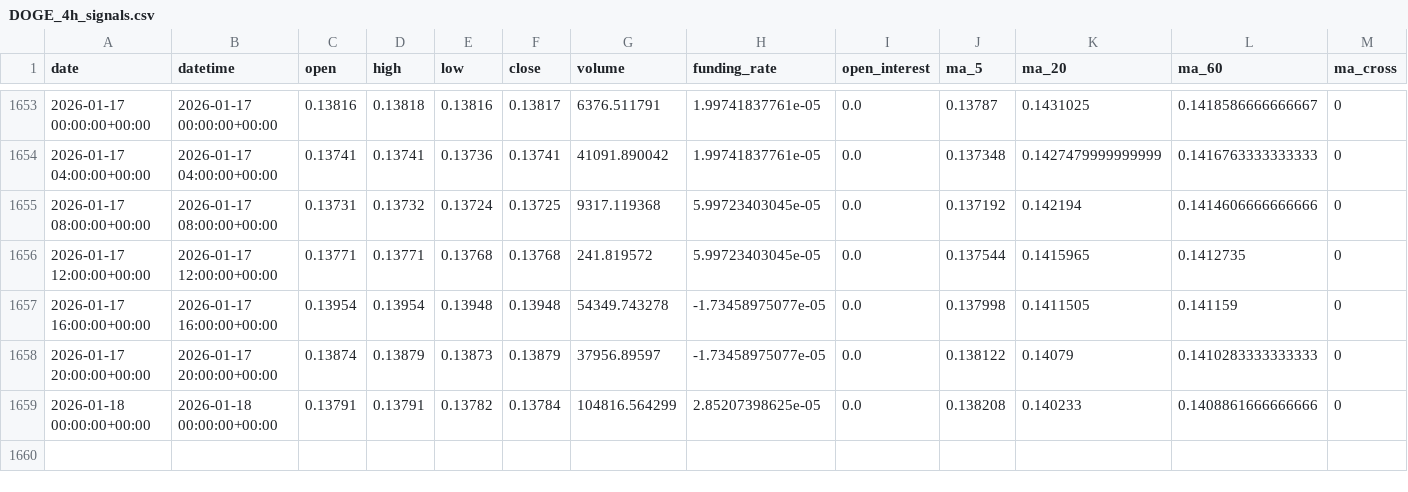
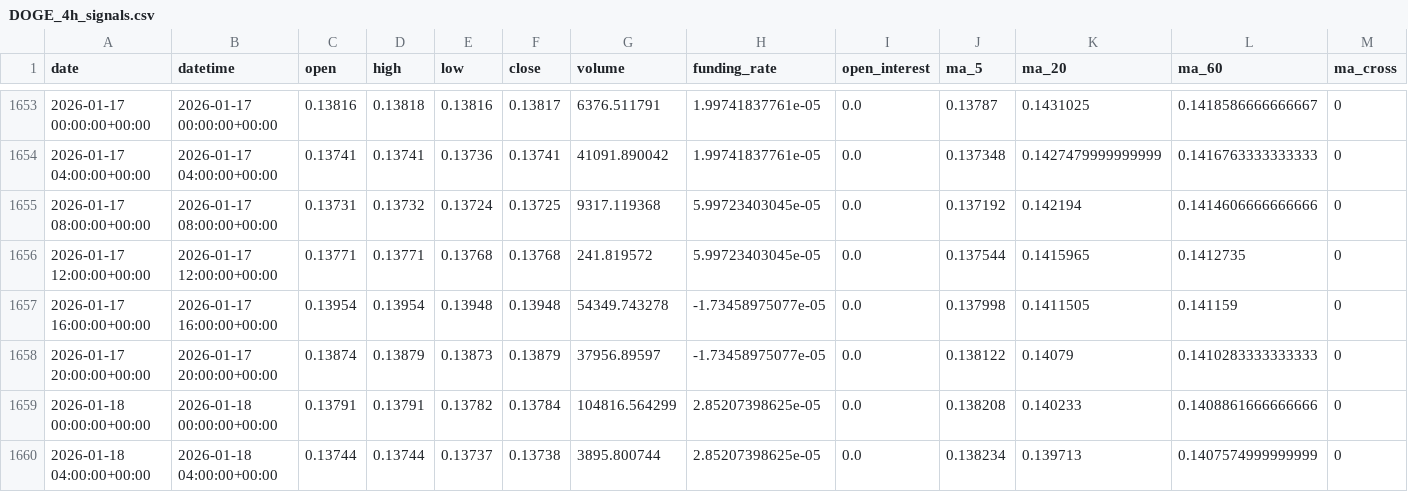
Before and after one commit to zhqin020/ai-crypto-agent, a CSV file: signals/DOGE_4h_signals.csv, drawn as a sheet; only a part is shown, gaps mark what is left out; rows hold the shown columns only; the diff names each change by its address in the sheet, - before the commit and + after, or states it on an @@ line.

```diff
--- a/signals/DOGE_4h_signals.csv
+++ b/signals/DOGE_4h_signals.csv
+row 1660: 2026-01-18 04:00:00+00:00 | 2026-01-18 04:00:00+00:00 | 0.13744 | 0.13744 | 0.13737 | 0.13738 | 3895.800744 | 2.85207398625e-05 | 0.0 | 0.138234 | 0.139713 | 0.1407574999999999 | 0
```
Also changed, not shown: csv_data/DOGE_4h.csv, signals/BNB_4h_signals.csv, 20 other files.
